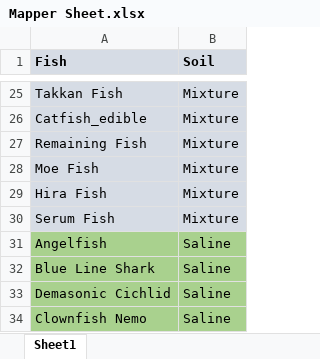
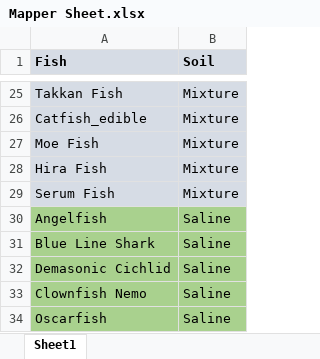
Before and after one commit to Aunyx101/FYP_AabiZaraat.ai, an Excel workbook: Excel/Mapper Sheet.xlsx, sheet Sheet1, drawn as a sheet; only a part is shown, gaps mark what is left out; the shorter side is filled out with more unchanged rows; values as stored, in another font and other column widths than the file's, no borders; the diff names each change by its address in the sheet, - before the commit and + after, or states it on an @@ line.

```diff
--- a/Excel/Mapper Sheet.xlsx (sheet Sheet1)
+++ b/Excel/Mapper Sheet.xlsx (sheet Sheet1)
-row 27: Remaining Fish | Mixture
```
Also changed, not shown: Excel/Mapper Sheet (Grouped).xlsx, 5 other files.
